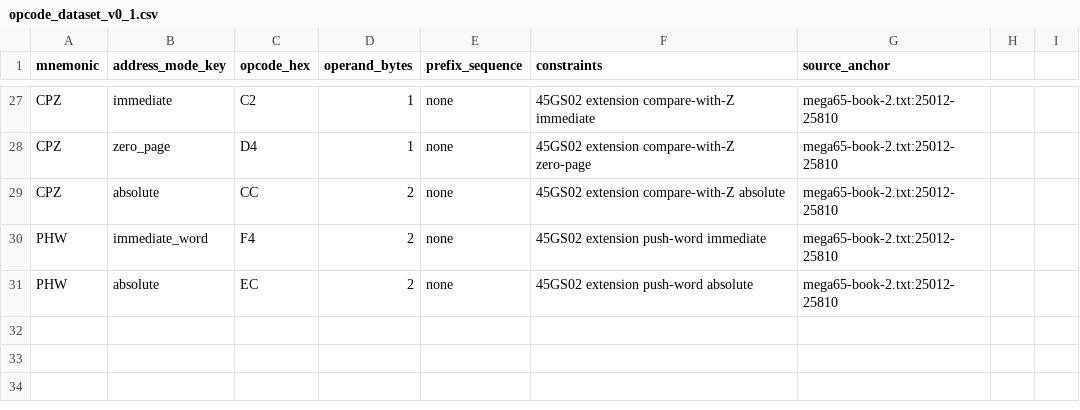
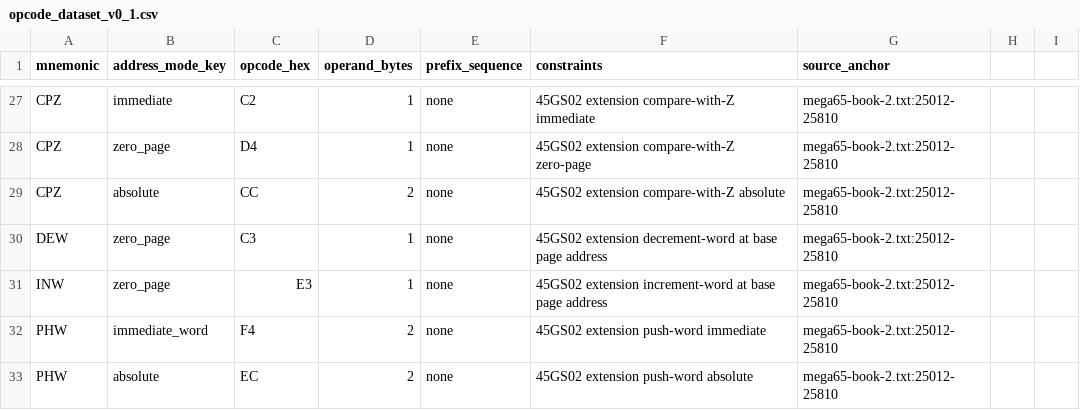
Before and after one commit to pig-games/asm485, a CSV file: documentation/45gs02/opcode_dataset_v0_1.csv, drawn as a sheet; only a part is shown, gaps mark what is left out; the diff names each change by its address in the sheet, - before the commit and + after, or states it on an @@ line.

Commit message:
Add 45GS02 DEW/INW word-memory opcodes
Implement DEW and INW zero-page opcode entries in the 45GS02 table and add encoding coverage tests in the CPU handler suite.

Add a focused 45GS02 word-ops example with generated .lst/.hex reference outputs and update the curated 45GS02 opcode dataset.

```diff
--- a/documentation/45gs02/opcode_dataset_v0_1.csv
+++ b/documentation/45gs02/opcode_dataset_v0_1.csv
+row 30: DEW | zero_page | C3 | 1 | none | 45GS02 extension decrement-word at base page address | mega65-book-2.txt:25012-25810
+row 31: INW | zero_page | E3 | 1 | none | 45GS02 extension increment-word at base page address | mega65-book-2.txt:25012-25810
```
Also changed, not shown: 3 other files.
